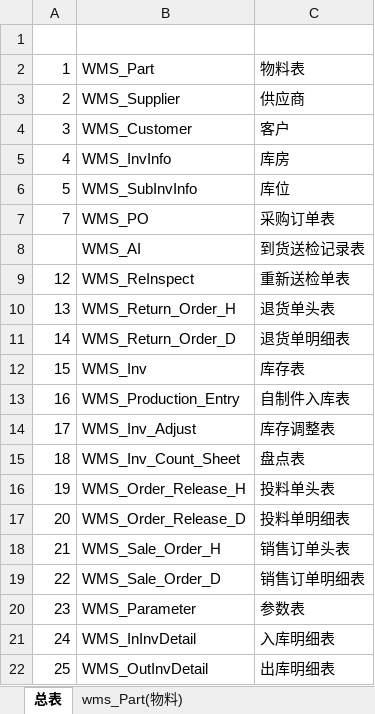
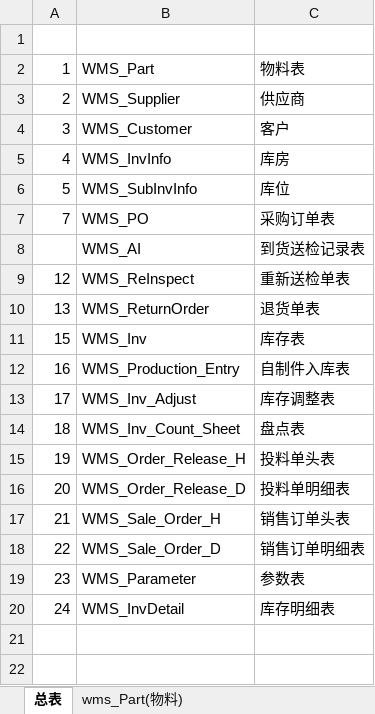
Before and after one commit to NC-ThreeGo/XDWMS-Ymnets, an Excel workbook: DB/数据库表.xlsx, sheet 总表, drawn as a sheet; values as stored, in another font and other column widths than the file's, no borders; removed rows and columns are numbered as before the commit, all else as after; the diff names each change by its address in the sheet, - before the commit and + after, or states it on an @@ line.

Commit message:
更新退货单表WMS_ReturnOrder

```diff
--- a/DB/数据库表.xlsx (sheet 总表)
+++ b/DB/数据库表.xlsx (sheet 总表)
-B10: WMS_Return_Order_H
+B10: WMS_ReturnOrder
-C10: 退货单头表
+C10: 退货单表
-row 11: 14 | WMS_Return_Order_D | 退货单明细表
-B20: WMS_InInvDetail
+B20: WMS_InvDetail
-C20: 入库明细表
+C20: 库存明细表
-row 22: 25 | WMS_OutInvDetail | 出库明细表
```
Also changed, not shown: 1 other file.
